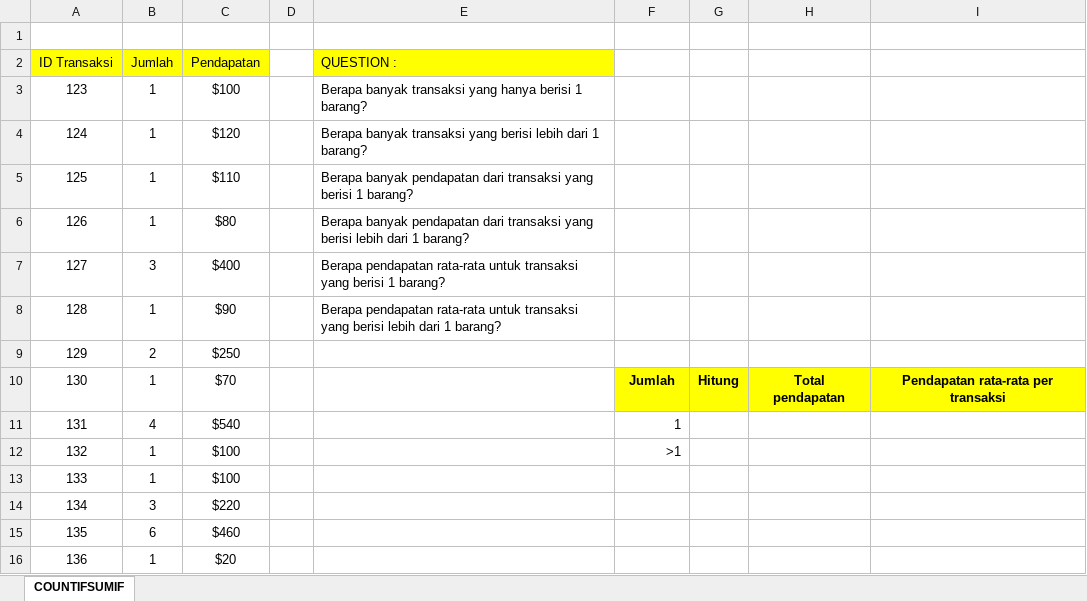
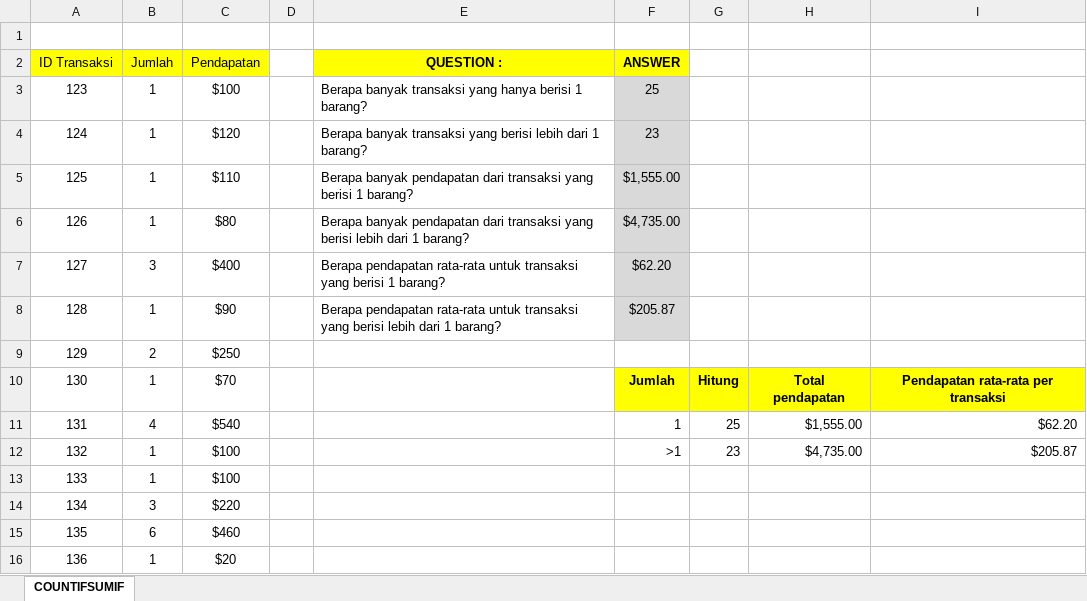
Before and after one commit to muliasijabat/KitchenSupplier-Transaction, an Excel workbook: Kitchen Supplies-Transaction.xlsx, sheet COUNTIFSUMIF, drawn as a sheet; only a part is shown; values as stored, in another font and other column widths than the file's, no borders; the diff names each change by its address in the sheet, - before the commit and + after, or states it on an @@ line.

Commit message:
apply the COUNTIF and SUMIF formulas

```diff
--- a/Kitchen Supplies-Transaction.xlsx (sheet COUNTIFSUMIF)
+++ b/Kitchen Supplies-Transaction.xlsx (sheet COUNTIFSUMIF)
@@ E2 bold: off → on, alignment: left → center @@
-F2: (empty)
+F2: ANSWER
-F2 fill: none
+F2 fill: #FFFF00
-F3 (ANSWER): (empty)
+F3 (ANSWER): 25
-F3:F8 fill: none
+F3:F8 fill: #D9D9D9
-F4 (ANSWER): (empty)
+F4 (ANSWER): 23
-F5 (ANSWER): (empty)
+F5 (ANSWER): $1,555.00
-F6 (ANSWER): (empty)
+F6 (ANSWER): $4,735.00
-F7 (ANSWER): (empty)
+F7 (ANSWER): $62.20
-F8 (ANSWER): (empty)
+F8 (ANSWER): $205.87
-G11: (empty)
+G11: 25
-H11: (empty)
+H11: $1,555.00
-I11: (empty)
+I11: $62.20
-G12: (empty)
+G12: 23
-H12: (empty)
+H12: $4,735.00
-I12: (empty)
+I12: $205.87
```
